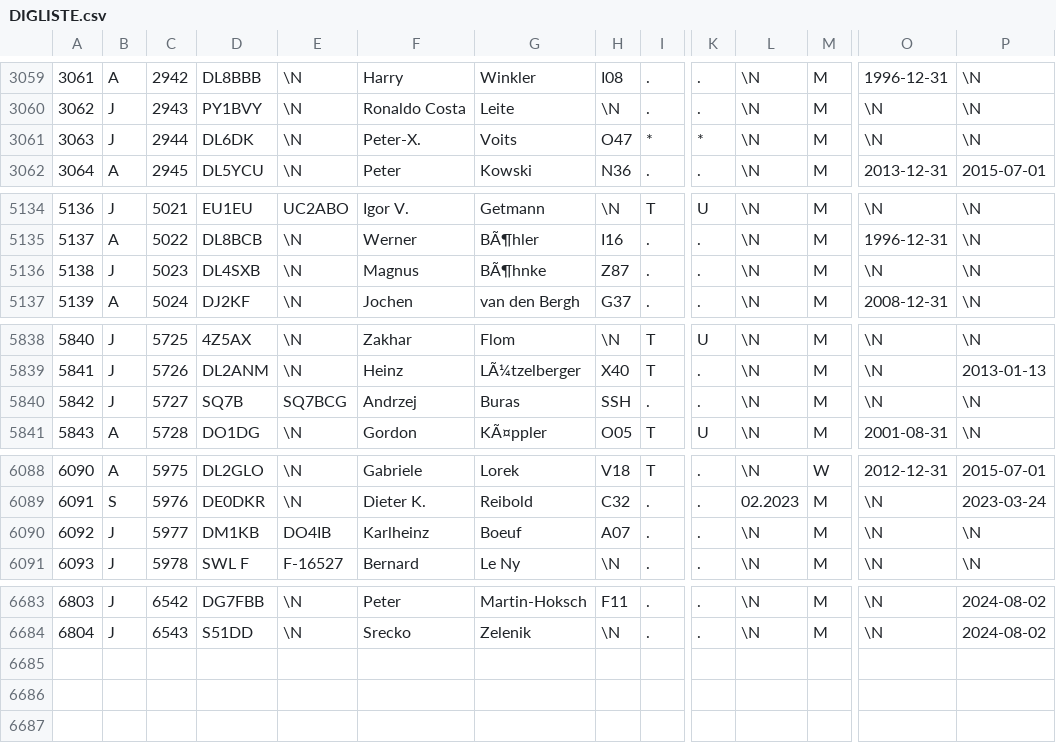
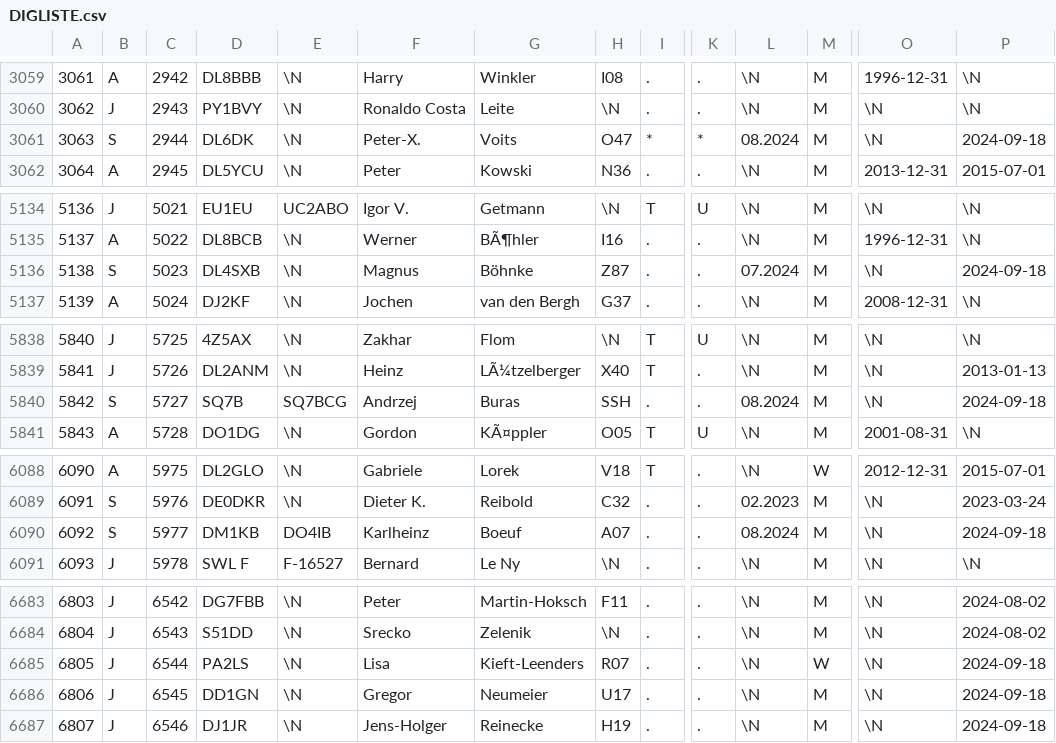
Before and after one commit to bjornekelund/dxlog, a CSV file: dig/DIGLISTE.csv, drawn as a sheet; only a part is shown, gaps mark what is left out; rows hold the shown columns only; the diff covers the shown part only; the diff names each change by its address in the sheet, - before the commit and + after, or states it on an @@ line.

```diff
--- a/dig/DIGLISTE.csv
+++ b/dig/DIGLISTE.csv
-B3061: J
+B3061: S
-L3061: \N
+L3061: 08.2024
-P3061: \N
+P3061: 2024-09-18
-B5136: J
+B5136: S
-G5136: BÃ¶hnke
+G5136: Böhnke
-L5136: \N
+L5136: 07.2024
-P5136: \N
+P5136: 2024-09-18
-B5840: J
+B5840: S
-L5840: \N
+L5840: 08.2024
-P5840: \N
+P5840: 2024-09-18
-B6090: J
+B6090: S
-L6090: \N
+L6090: 08.2024
-P6090: \N
+P6090: 2024-09-18
+row 6685: 6805 | J | 6544 | PA2LS | \N | Lisa | Kieft-Leenders | R07 | . | . | \N | W | \N | 2024-09-18
+row 6686: 6806 | J | 6545 | DD1GN | \N | Gregor | Neumeier | U17 | . | . | \N | M | \N | 2024-09-18
+row 6687: 6807 | J | 6546 | DJ1JR | \N | Jens-Holger | Reinecke | H19 | . | . | \N | M | \N | 2024-09-18
```
Also changed, not shown: 3 edited cells elsewhere in this file, 29 other files.
